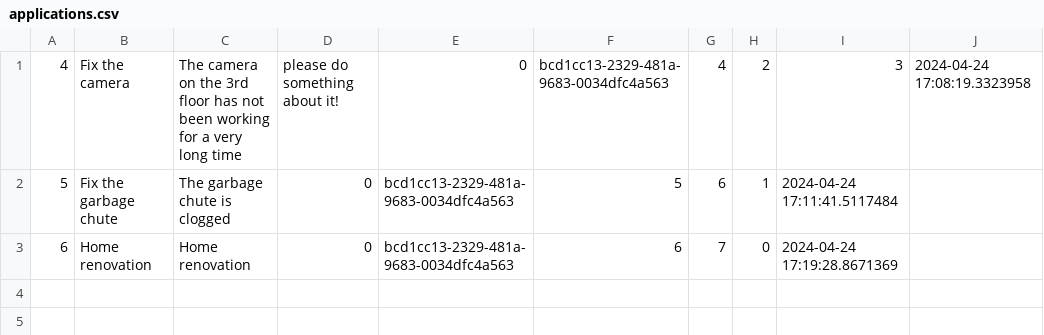
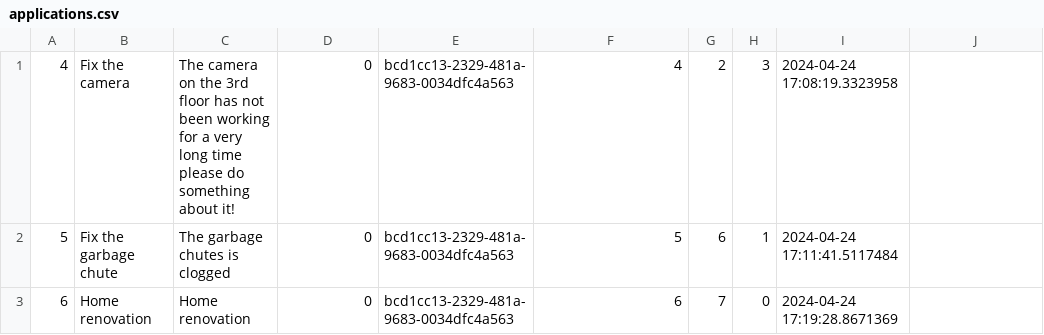
Before and after one commit to Artymiik/HomeComfort, a CSV file: Python/DataByDatabase/applications.csv, drawn as a sheet.

```diff
--- a/Python/DataByDatabase/applications.csv
+++ b/Python/DataByDatabase/applications.csv
@@ -1,3 +1,3 @@
-4,Fix the camera,The camera on the 3rd floor has not been working for a very long time, please do something about it!,0,bcd1cc13-2329-481a-9683-0034dfc4a563,4,2,3,2024-04-24 17:08:19.3323958
-5,Fix the garbage chute,The garbage chute is clogged,0,bcd1cc13-2329-481a-9683-0034dfc4a563,5,6,1,2024-04-24 17:11:41.5117484
+4,Fix the camera,The camera on the 3rd floor has not been working for a very long time please do something about it!,0,bcd1cc13-2329-481a-9683-0034dfc4a563,4,2,3,2024-04-24 17:08:19.3323958
+5,Fix the garbage chute,The garbage chutes is clogged,0,bcd1cc13-2329-481a-9683-0034dfc4a563,5,6,1,2024-04-24 17:11:41.5117484
 6,Home renovation,Home renovation,0,bcd1cc13-2329-481a-9683-0034dfc4a563,6,7,0,2024-04-24 17:19:28.8671369
```
Also changed, not shown: 1 other file.
